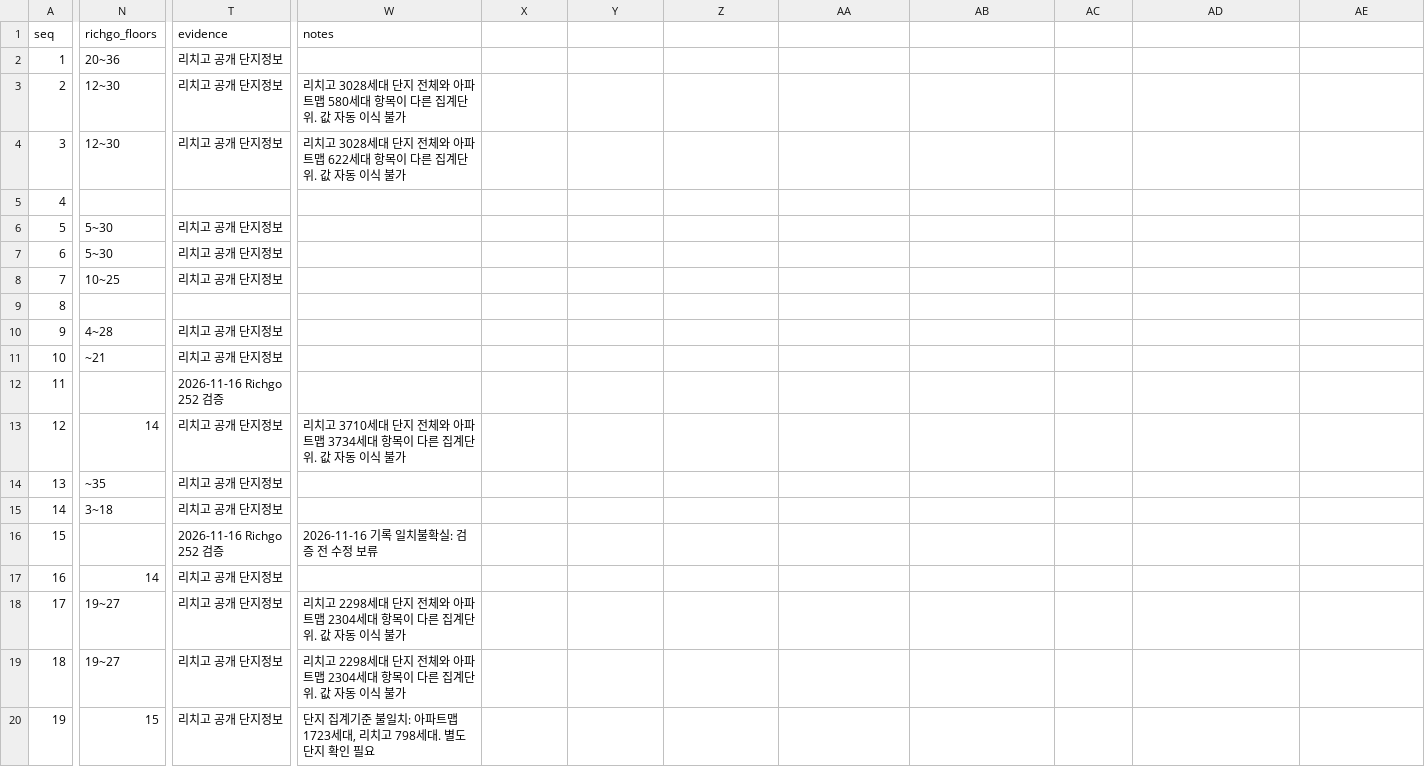
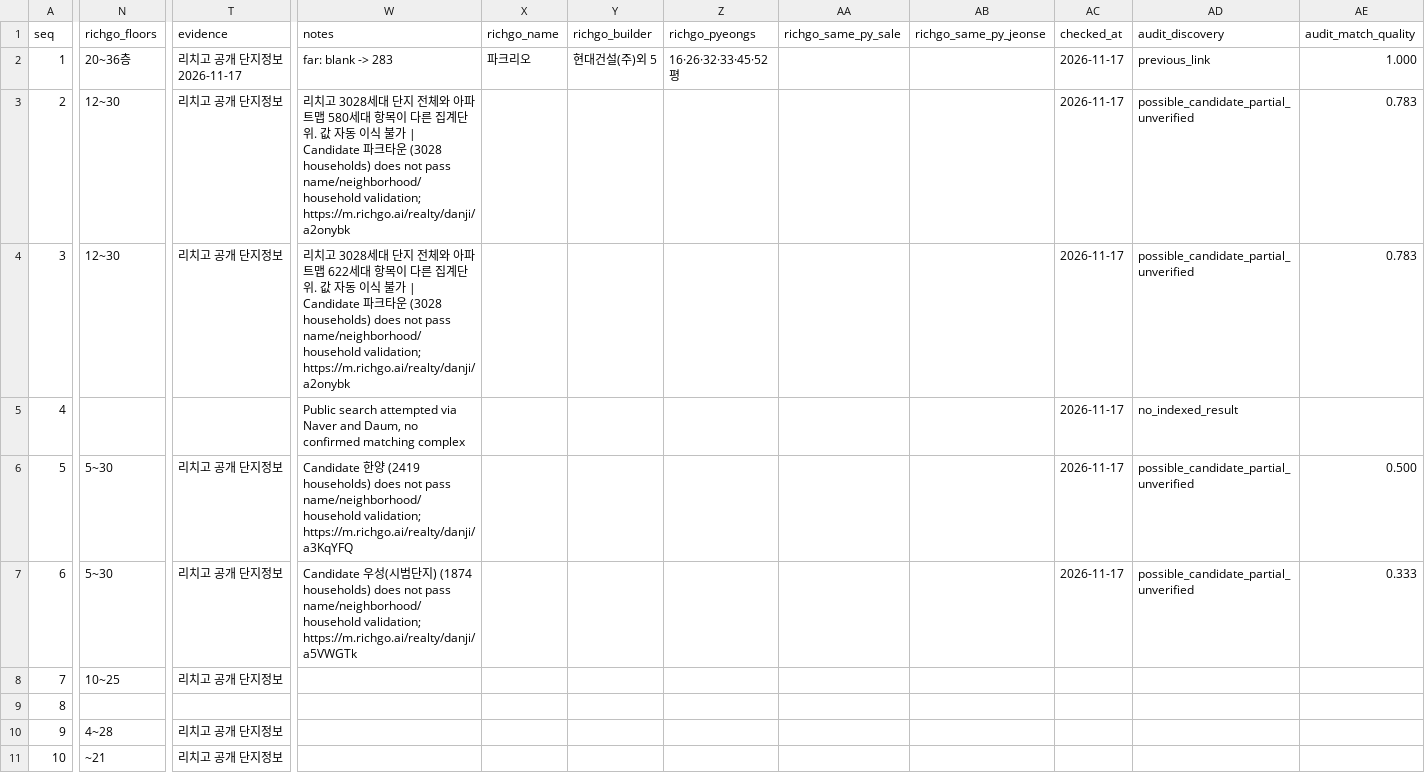
Before and after one commit to shinstory1234-hub/-honbab-map, a CSV file: docs/richgo-10to15-top300-20261118.csv, drawn as a sheet; only a part is shown, gaps mark what is left out; the shorter side is filled out with more unchanged rows; the diff names each change by its address in the sheet, - before the commit and + after, or states it on an @@ line.

```diff
--- a/docs/richgo-10to15-top300-20261118.csv
+++ b/docs/richgo-10to15-top300-20261118.csv
-X1: (empty)
+X1: richgo_name
-Y1: (empty)
+Y1: richgo_builder
-Z1: (empty)
+Z1: richgo_pyeongs
-AA1: (empty)
+AA1: richgo_same_py_sale
-AB1: (empty)
+AB1: richgo_same_py_jeonse
-AC1: (empty)
+AC1: checked_at
-AD1: (empty)
+AD1: audit_discovery
-AE1: (empty)
+AE1: audit_match_quality
-N2 (richgo_floors): 20~36
+N2 (richgo_floors): 20~36층
-T2 (evidence): 리치고 공개 단지정보
+T2 (evidence): 리치고 공개 단지정보 2026-11-17
-W2 (notes): (empty)
+W2 (notes): far: blank -> 283
-X2 (richgo_name): (empty)
+X2 (richgo_name): 파크리오
-Y2 (richgo_builder): (empty)
+Y2 (richgo_builder): 현대건설(주)외 5
-Z2 (richgo_pyeongs): (empty)
+Z2 (richgo_pyeongs): 16·26·32·33·45·52평
-AC2:AC7 (checked_at): (empty)
+AC2:AC7 (checked_at): 2026-11-17
-AD2 (audit_discovery): (empty)
+AD2 (audit_discovery): previous_link
-AE2 (audit_match_quality): (empty)
+AE2 (audit_match_quality): 1.000
-W3 (notes): …식 불가
+W3 (notes): …식 불가 | Candidate 파크타운 (3028 households) does not pass name/neighborhood/household validation; https://m.richgo.ai/realty/danji/a2onybk
-AD3:AD4 (audit_discovery): (empty)
+AD3:AD4 (audit_discovery): possible_candidate_partial_unverified
-AE3:AE4 (audit_match_quality): (empty)
+AE3:AE4 (audit_match_quality): 0.783
-W4 (notes): …식 불가
+W4 (notes): …식 불가 | Candidate 파크타운 (3028 households) does not pass name/neighborhood/household validation; https://m.richgo.ai/realty/danji/a2onybk
-W5 (notes): (empty)
+W5 (notes): Public search attempted via Naver and Daum, no confirmed matching complex
-AD5 (audit_discovery): (empty)
+AD5 (audit_discovery): no_indexed_result
-W6 (notes): (empty)
+W6 (notes): Candidate 한양 (2419 households) does not pass name/neighborhood/household validation; https://m.richgo.ai/realty/danji/a3KqYFQ
-AD6:AD7 (audit_discovery): (empty)
+AD6:AD7 (audit_discovery): possible_candidate_partial_unverified
-AE6 (audit_match_quality): (empty)
+AE6 (audit_match_quality): 0.500
-W7 (notes): (empty)
+W7 (notes): Candidate 우성(시범단지) (1874 households) does not pass name/neighborhood/household validation; https://m.richgo.ai/realty/danji/a5VWGTk
-AE7 (audit_match_quality): (empty)
+AE7 (audit_match_quality): 0.333
```
Also changed, not shown: 2 other files.
